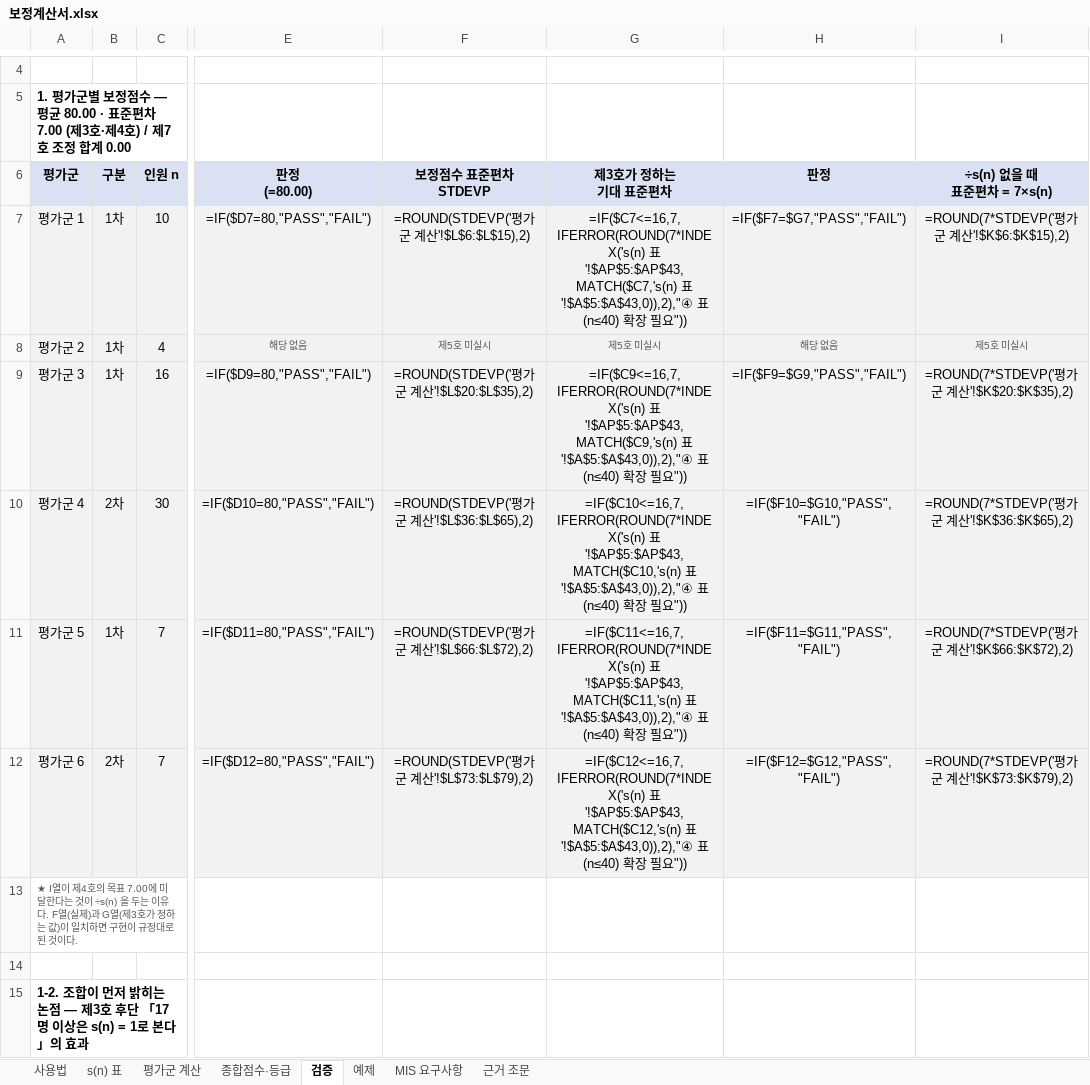
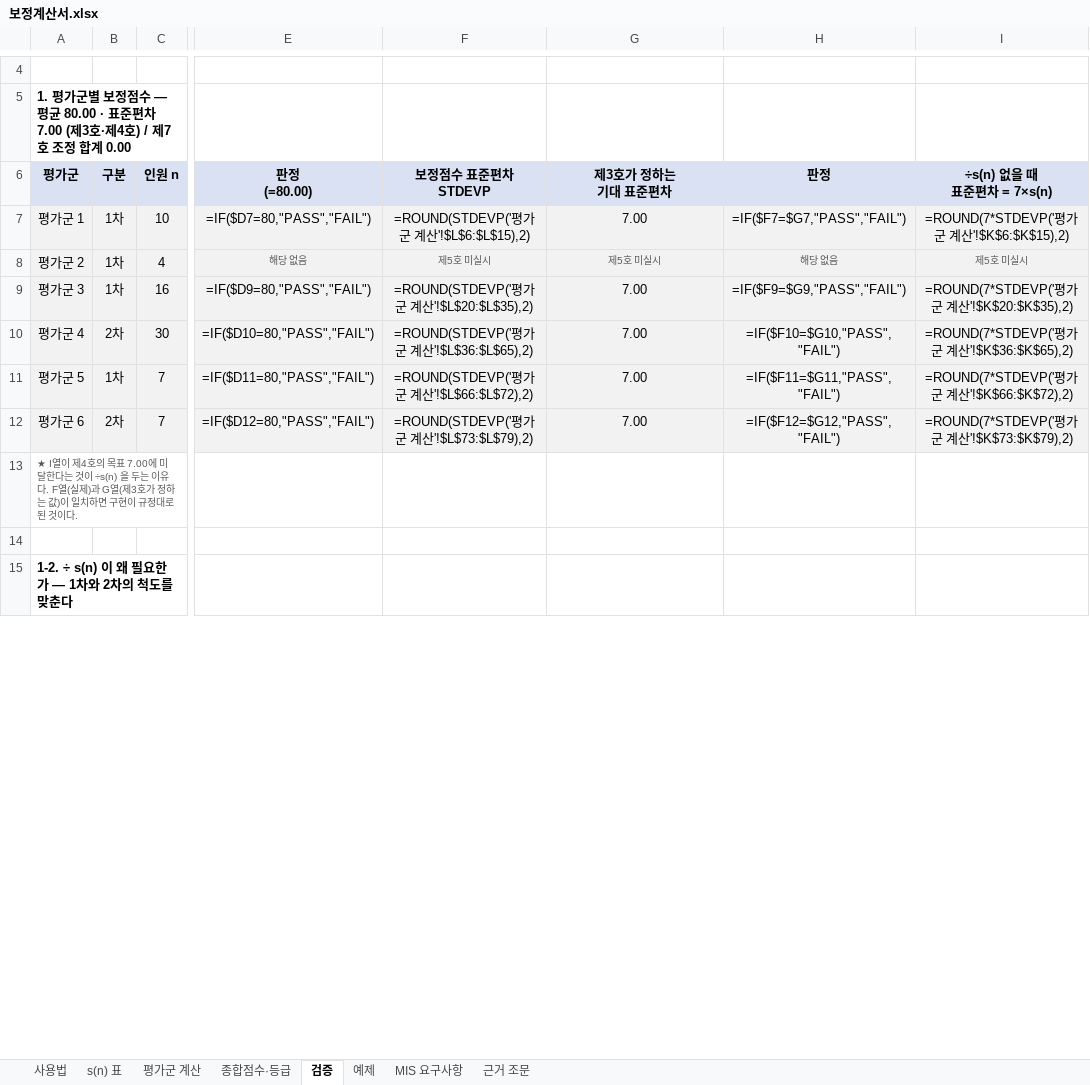
Before and after one commit to bigone-kcrew/level, an Excel workbook: tools/보정계산서.xlsx, sheet 검증, drawn as a sheet; only a part is shown, gaps mark what is left out; values as stored, in another font and other column widths than the file's, no borders; formulas without a stored value are shown as written; conditional formats not drawn; the diff covers the shown part only; the diff names each change by its address in the sheet, - before the commit and + after, or states it on an @@ line.

```diff
--- a/tools/보정계산서.xlsx (sheet 검증)
+++ b/tools/보정계산서.xlsx (sheet 검증)
-G7 (제3호가 정하는 기대 표준편차): =IF($C7<=16,7,IFERROR(ROUND(7*INDEX('s(n) 표'!$AP$5:$AP$43,MATCH($C7,'s(n) 표'!$A$5:$A$43,0)),2),"④ 표(n≤40) 확장 필요"))
+G7 (제3호가 정하는 기대 표준편차): 7.00
-G9 (제3호가 정하는 기대 표준편차): =IF($C9<=16,7,IFERROR(ROUND(7*INDEX('s(n) 표'!$AP$5:$AP$43,MATCH($C9,'s(n) 표'!$A$5:$A$43,0)),2),"④ 표(n≤40) 확장 필요"))
+G9 (제3호가 정하는 기대 표준편차): 7.00
-G10 (제3호가 정하는 기대 표준편차): =IF($C10<=16,7,IFERROR(ROUND(7*INDEX('s(n) 표'!$AP$5:$AP$43,MATCH($C10,'s(n) 표'!$A$5:$A$43,0)),2),"④ 표(n≤40) 확장 필요"))
+G10 (제3호가 정하는 기대 표준편차): 7.00
-G11 (제3호가 정하는 기대 표준편차): =IF($C11<=16,7,IFERROR(ROUND(7*INDEX('s(n) 표'!$AP$5:$AP$43,MATCH($C11,'s(n) 표'!$A$5:$A$43,0)),2),"④ 표(n≤40) 확장 필요"))
+G11 (제3호가 정하는 기대 표준편차): 7.00
-G12 (제3호가 정하는 기대 표준편차): =IF($C12<=16,7,IFERROR(ROUND(7*INDEX('s(n) 표'!$AP$5:$AP$43,MATCH($C12,'s(n) 표'!$A$5:$A$43,0)),2),"④ 표(n≤40) 확장 필요"))
+G12 (제3호가 정하는 기대 표준편차): 7.00
-A15 (평가군): 1-2. 조합이 먼저 밝히는 논점 — 제3호 후단 「17명 이상은 s(n) = 1로 본다」의 효과
+A15 (평가군): 1-2. ÷ s(n) 이 왜 필요한가 — 1차와 2차의 척도를 맞춘다
```
Also changed, not shown: 2 added rows, 1 removed row and 56 edited cells elsewhere in this sheet, sheet 평가군 계산, sheet s(n) 표, sheet 종합점수·등급, sheet 예제, 29 other files.
